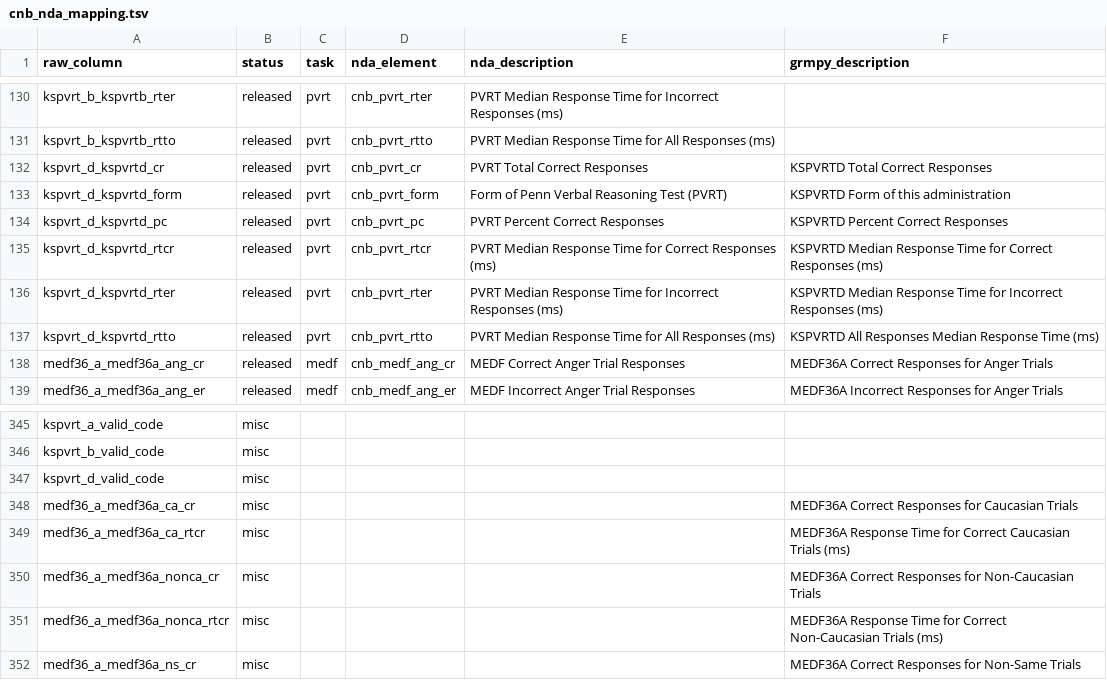
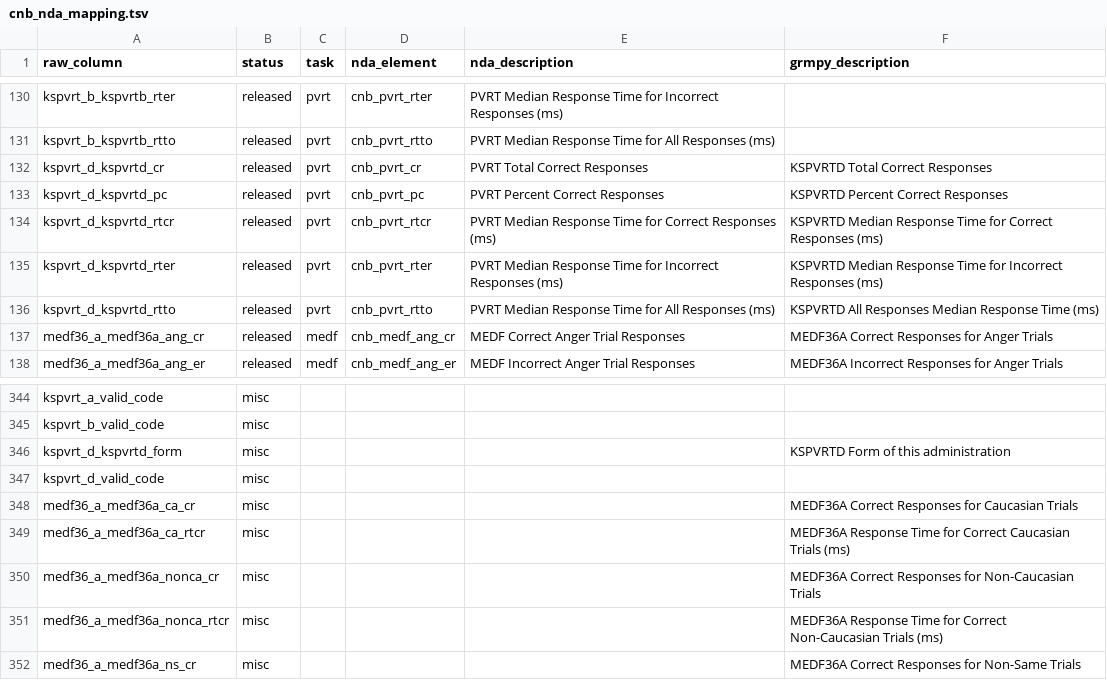
Before and after one commit to PennLINC/grmpy_opendata, a TSV file: phenotype/data/cnb/cnb_nda_mapping.tsv, drawn as a sheet; only a part is shown, gaps mark what is left out; removed rows and columns are numbered as before the commit, all else as after; the diff names each change by its address in the sheet, - before the commit and + after, or states it on an @@ line.

```diff
--- a/phenotype/data/cnb/cnb_nda_mapping.tsv
+++ b/phenotype/data/cnb/cnb_nda_mapping.tsv
-row 133: kspvrt_d_kspvrtd_form | released | pvrt | cnb_pvrt_form | Form of Penn Verbal Reasoning Test (PVRT) | KSPVRTD Form of this administration
+row 346: kspvrt_d_kspvrtd_form | misc |  |  |  | KSPVRTD Form of this administration
```
Also changed, not shown: phenotype/data/cnb/misc_cnb_raw.tsv, 2 other files.
